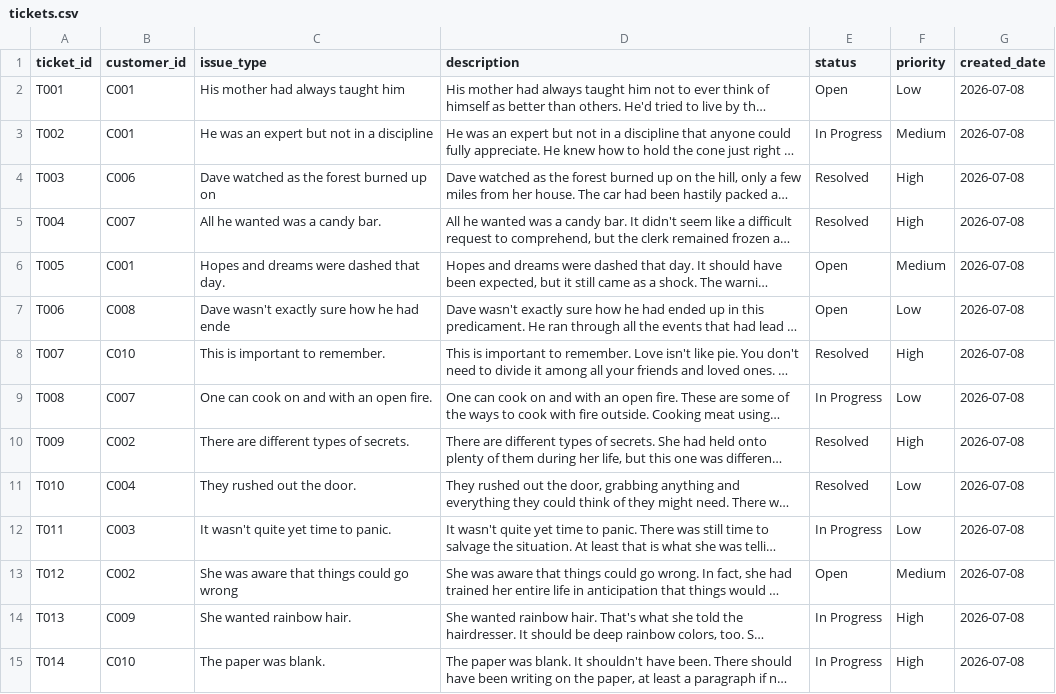
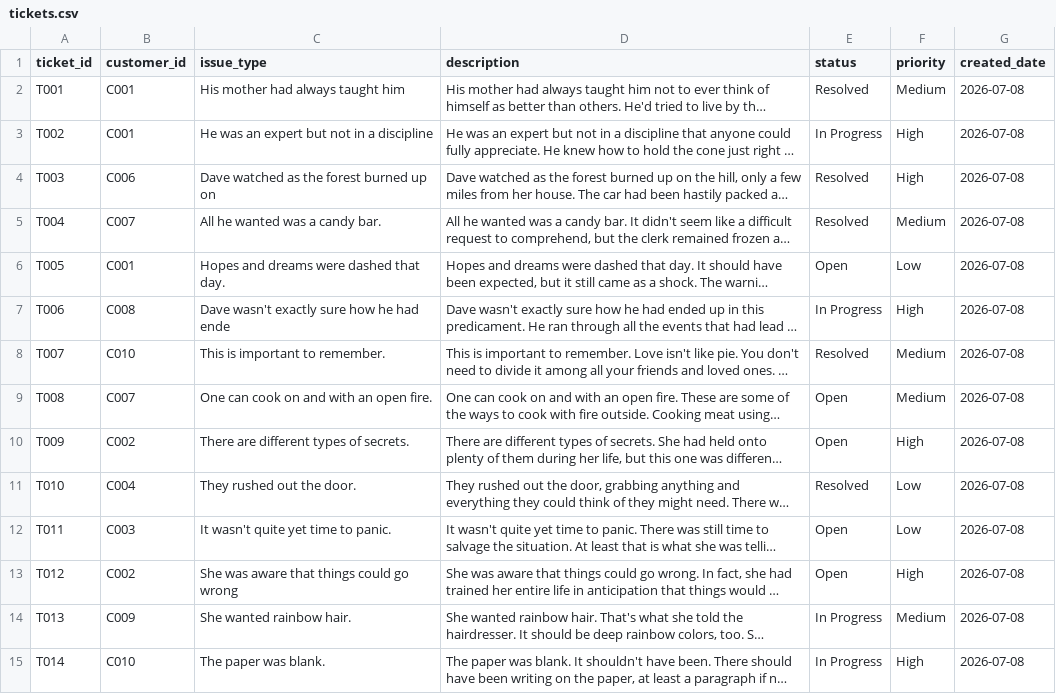
Before and after one commit to Yasaswini057/enterprise-etl-pipeline, a CSV file: data/processed/tickets.csv, drawn as a sheet; only a part is shown; long unchanged cells end in …; the diff covers the shown part only; the diff names each change by its address in the sheet, - before the commit and + after, or states it on an @@ line.

```diff
--- a/data/processed/tickets.csv
+++ b/data/processed/tickets.csv
-E2 (status): Open
+E2 (status): Resolved
-F2 (priority): Low
+F2 (priority): Medium
-F3 (priority): Medium
+F3 (priority): High
-F5 (priority): High
+F5 (priority): Medium
-F6 (priority): Medium
+F6 (priority): Low
-E7 (status): Open
+E7 (status): In Progress
-F7 (priority): Low
+F7 (priority): High
-F8 (priority): High
+F8 (priority): Medium
-E9 (status): In Progress
+E9 (status): Open
-F9 (priority): Low
+F9 (priority): Medium
-E10 (status): Resolved
+E10 (status): Open
-E12 (status): In Progress
+E12 (status): Open
-F13 (priority): Medium
+F13 (priority): High
-F14 (priority): High
+F14 (priority): Medium
```
Also changed, not shown: 22 edited cells elsewhere in this file, 1 other file.
